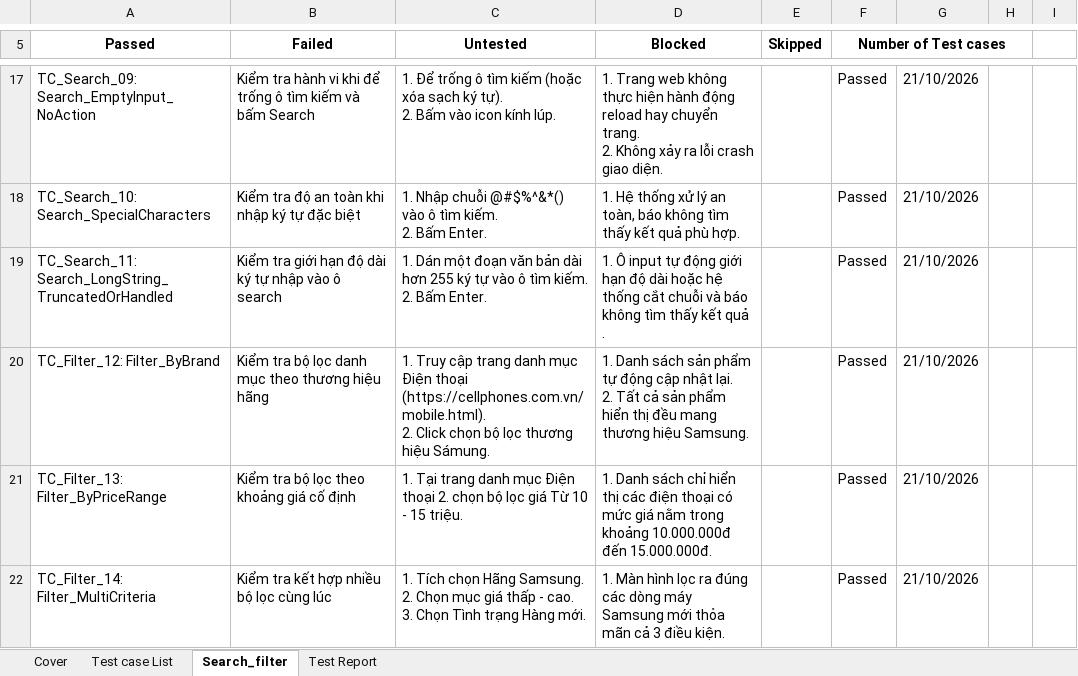
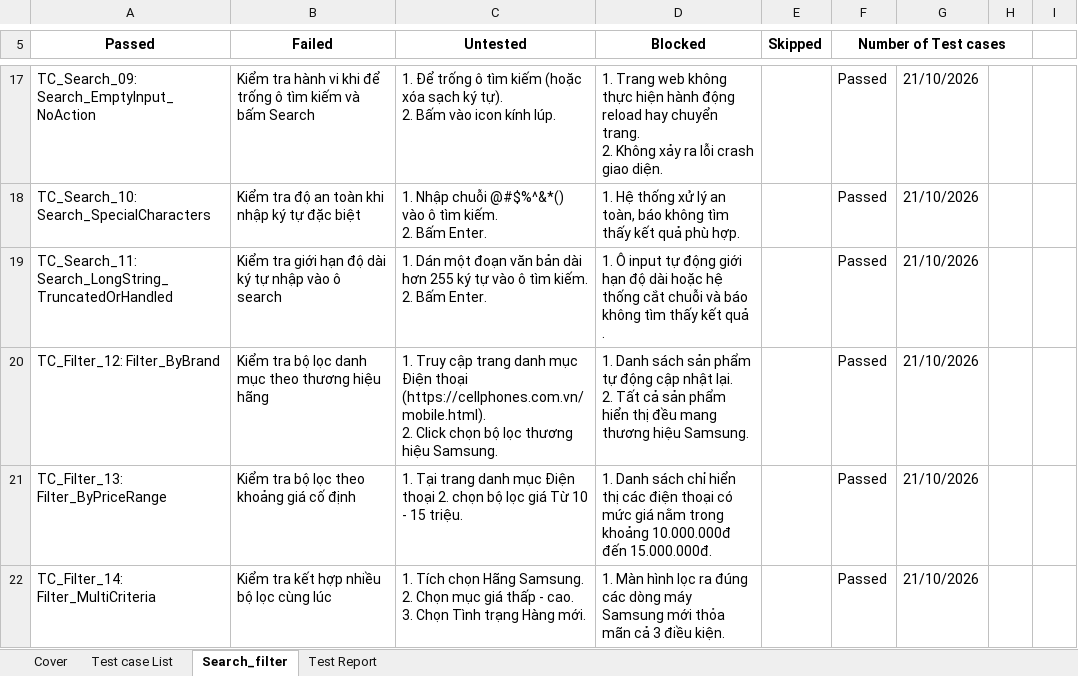
Before and after one commit to 22130243VoDaiThanhTai/CellphoneS_SoftwareTesting_Group15, an Excel workbook: Group15_22130326_PhamVuTienVinh.xlsx, sheet Search_filter, drawn as a sheet; only a part is shown, gaps mark what is left out; values as stored, in another font and other column widths than the file's, no borders; the diff names each change by its address in the sheet, - before the commit and + after, or states it on an @@ line.

Commit message:
cập nhập test plan và minh chứng test passed cho chức năng search và filter

```diff
--- a/Group15_22130326_PhamVuTienVinh.xlsx (sheet Search_filter)
+++ b/Group15_22130326_PhamVuTienVinh.xlsx (sheet Search_filter)
-C20 (Untested): …thương hiệu Sámung.
+C20 (Untested): …thương hiệu Samsung.
```
Also changed, not shown: 24 other files.
